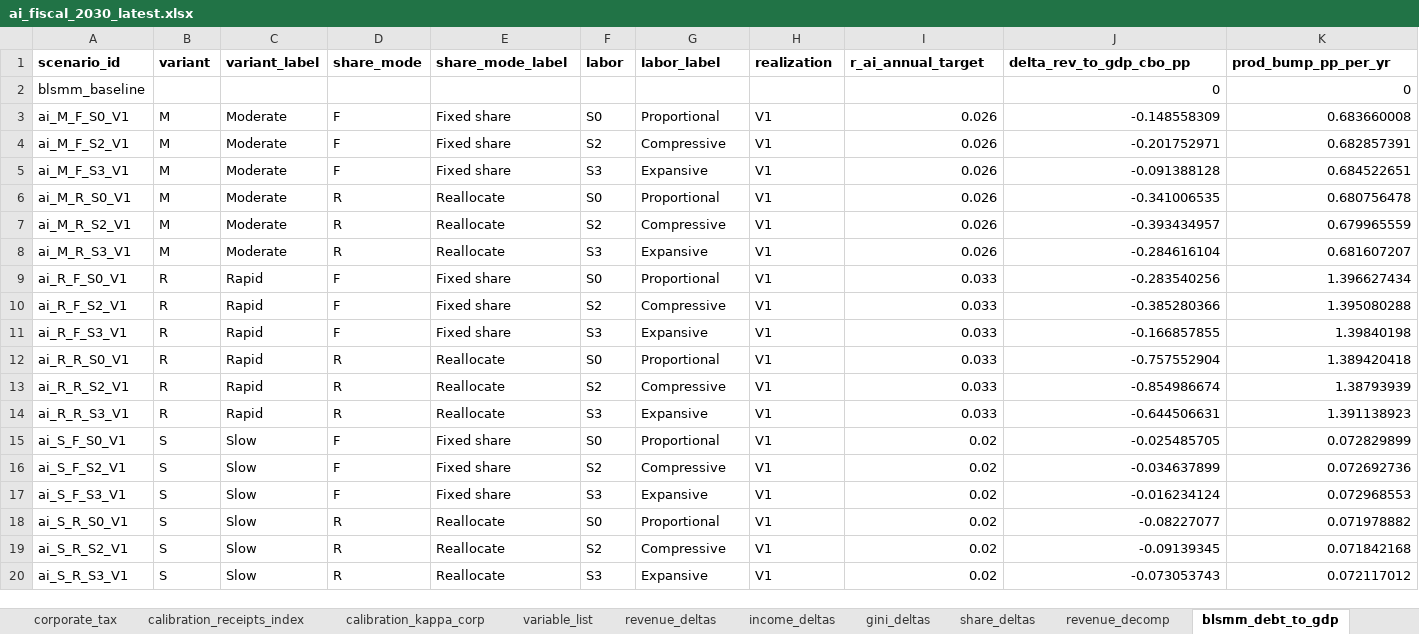
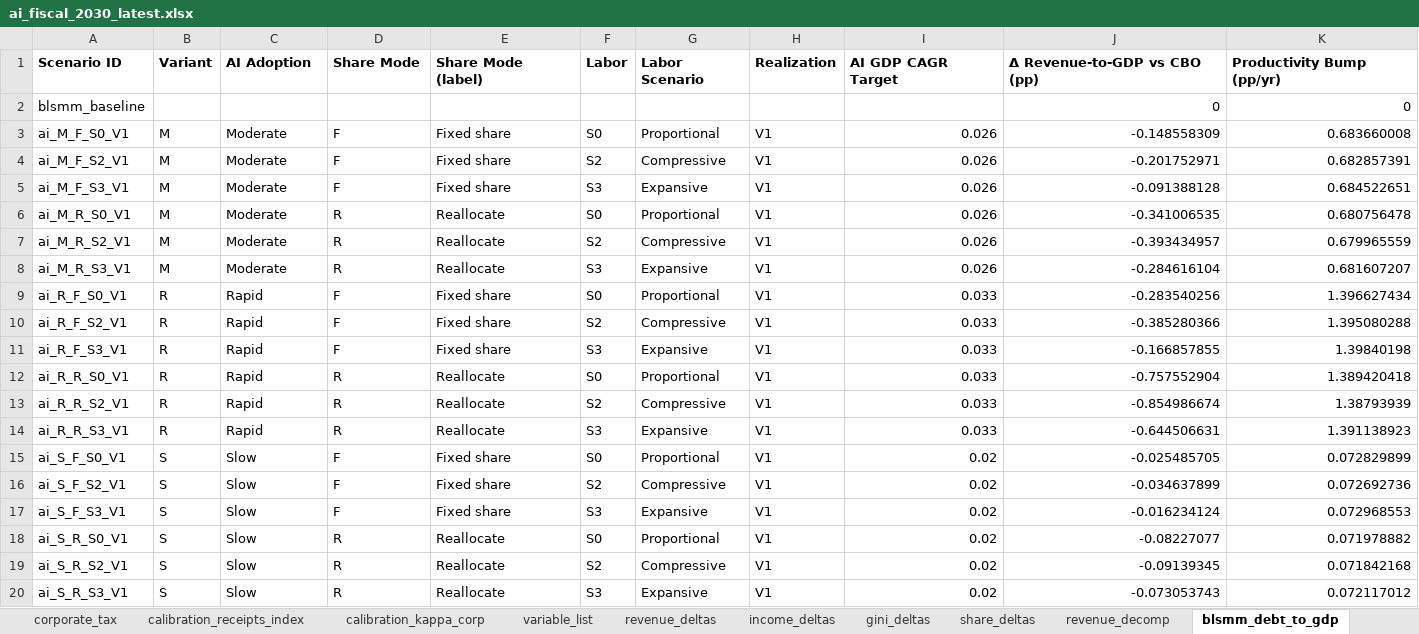
Before and after one commit to Budget-Lab-Yale/AI-Fiscal, an Excel workbook: results/aggregates/ai_fiscal_2030_latest.xlsx, sheet blsmm_debt_to_gdp, drawn as a sheet; only a part is shown; values as stored, in another font and other column widths than the file's, no borders; removed rows and columns are numbered as before the commit, all else as after; rows hold the shown columns only; the diff names each change by its address in the sheet, - before the commit and + after, or states it on an @@ line.

```diff
--- a/results/aggregates/ai_fiscal_2030_latest.xlsx (sheet blsmm_debt_to_gdp)
+++ b/results/aggregates/ai_fiscal_2030_latest.xlsx (sheet blsmm_debt_to_gdp)
-row 1: scenario_id | variant | variant_label | share_mode | share_mode_label | labor | labor_label | realization | r_ai_annual_target | delta_rev_to_gdp_cbo_pp | prod_bump_pp_per_yr
+row 1: Scenario ID | Variant | AI Adoption | Share Mode | Share Mode (label) | Labor | Labor Scenario | Realization | AI GDP CAGR Target | Δ Revenue-to-GDP vs CBO (pp) | Productivity Bump (pp/yr)
```
Also changed, not shown: sheet variable_list, sheet scenario_guide, sheet parameters_per_variant, sheet labor_inequality, sheet corporate_tax, sheet run_info, 1 more sheet, results/aggregates/ai_fiscal_publishable_2030_latest.xlsx, results/figures/2030/figure_data_2030.xlsx, 2 other files.
